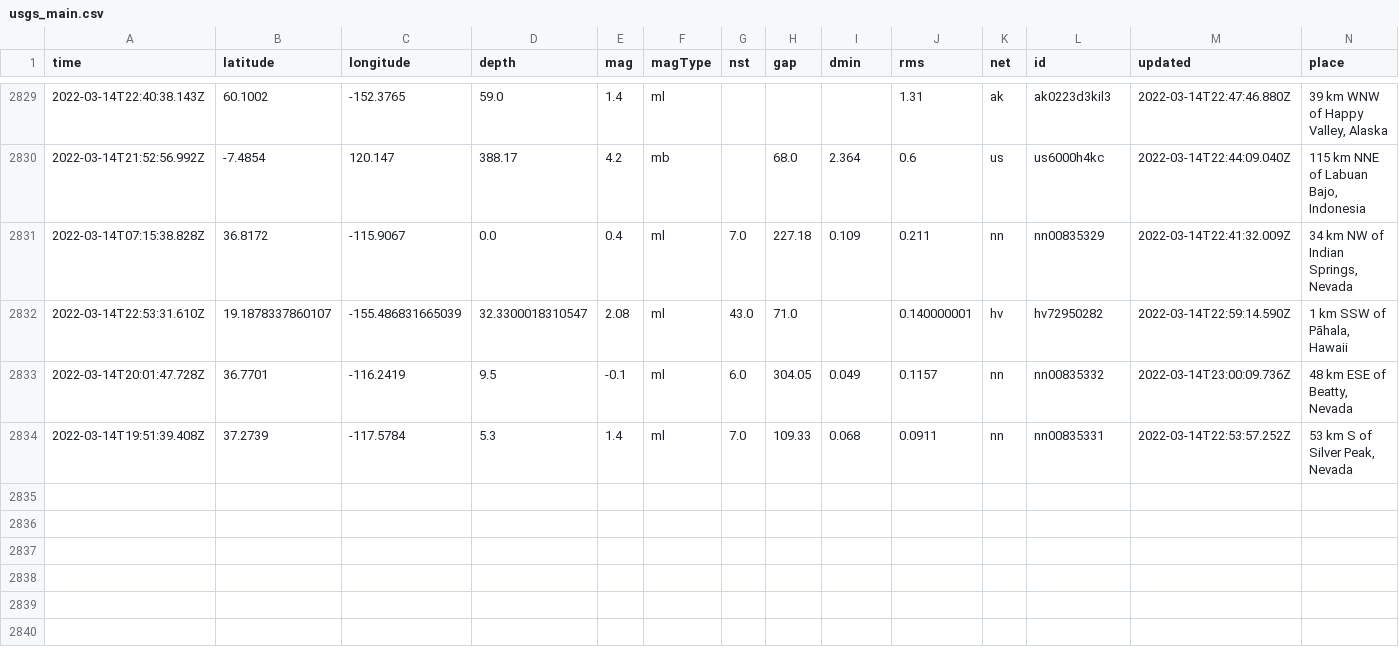
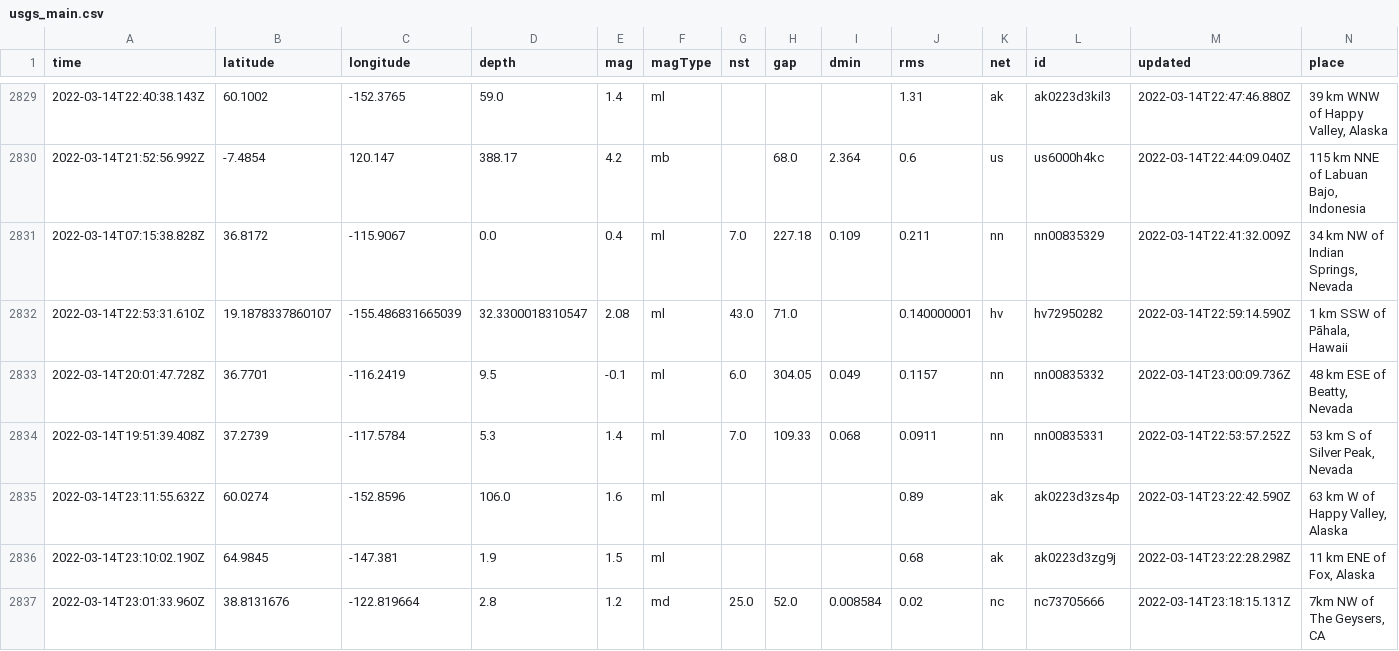
Before and after one commit to Nmargolis/github-action-workshop, a CSV file: usgs_main.csv, drawn as a sheet; only a part is shown, gaps mark what is left out; rows hold the shown columns only; the diff names each change by its address in the sheet, - before the commit and + after, or states it on an @@ line.

```diff
--- a/usgs_main.csv
+++ b/usgs_main.csv
+row 2835: 2022-03-14T23:11:55.632Z | 60.0274 | -152.8596 | 106.0 | 1.6 | ml |  |  |  | 0.89 | ak | ak0223d3zs4p | 2022-03-14T23:22:42.590Z | 63 km W of Happy Valley, Alaska
+row 2836: 2022-03-14T23:10:02.190Z | 64.9845 | -147.381 | 1.9 | 1.5 | ml |  |  |  | 0.68 | ak | ak0223d3zg9j | 2022-03-14T23:22:28.298Z | 11 km ENE of Fox, Alaska
+row 2837: 2022-03-14T23:01:33.960Z | 38.8131676 | -122.819664 | 2.8 | 1.2 | md | 25.0 | 52.0 | 0.008584 | 0.02 | nc | nc73705666 | 2022-03-14T23:18:15.131Z | 7km NW of The Geysers, CA
```
Also changed, not shown: usgs_current.csv.
